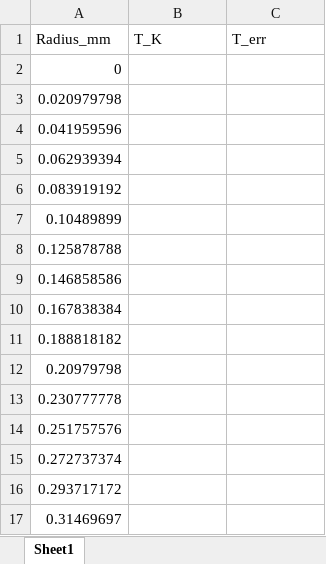
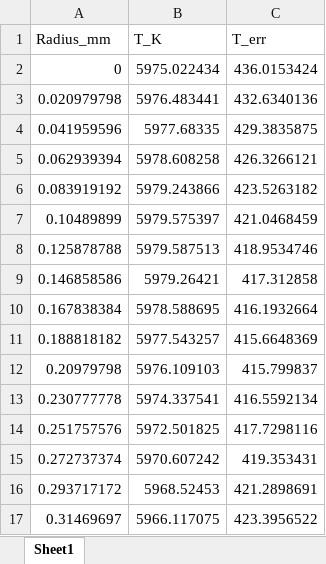
Before and after one commit to vledomled/ImageProc, an Excel workbook: results/radial_T_right.xlsx, sheet Sheet1, drawn as a sheet; only a part is shown; values as stored, in another font and other column widths than the file's, no borders; the diff covers the shown part only; the diff names each change by its address in the sheet, - before the commit and + after, or states it on an @@ line.

```diff
--- a/results/radial_T_right.xlsx (sheet Sheet1)
+++ b/results/radial_T_right.xlsx (sheet Sheet1)
-B2 (T_K): (empty)
+B2 (T_K): 5975.022434
-C2 (T_err): (empty)
+C2 (T_err): 436.0153424
-B3 (T_K): (empty)
+B3 (T_K): 5976.483441
-C3 (T_err): (empty)
+C3 (T_err): 432.6340136
-B4 (T_K): (empty)
+B4 (T_K): 5977.68335
-C4 (T_err): (empty)
+C4 (T_err): 429.3835875
-B5 (T_K): (empty)
+B5 (T_K): 5978.608258
-C5 (T_err): (empty)
+C5 (T_err): 426.3266121
-B6 (T_K): (empty)
+B6 (T_K): 5979.243866
-C6 (T_err): (empty)
+C6 (T_err): 423.5263182
-B7 (T_K): (empty)
+B7 (T_K): 5979.575397
-C7 (T_err): (empty)
+C7 (T_err): 421.0468459
-B8 (T_K): (empty)
+B8 (T_K): 5979.587513
-C8 (T_err): (empty)
+C8 (T_err): 418.9534746
-B9 (T_K): (empty)
+B9 (T_K): 5979.26421
-C9 (T_err): (empty)
+C9 (T_err): 417.312858
-B10 (T_K): (empty)
+B10 (T_K): 5978.588695
-C10 (T_err): (empty)
+C10 (T_err): 416.1932664
-B11 (T_K): (empty)
+B11 (T_K): 5977.543257
-C11 (T_err): (empty)
+C11 (T_err): 415.6648369
-B12 (T_K): (empty)
+B12 (T_K): 5976.109103
-C12 (T_err): (empty)
+C12 (T_err): 415.799837
-B13 (T_K): (empty)
+B13 (T_K): 5974.337541
-C13 (T_err): (empty)
+C13 (T_err): 416.5592134
-B14 (T_K): (empty)
+B14 (T_K): 5972.501825
-C14 (T_err): (empty)
+C14 (T_err): 417.7298116
-B15 (T_K): (empty)
+B15 (T_K): 5970.607242
-C15 (T_err): (empty)
+C15 (T_err): 419.353431
-B16 (T_K): (empty)
+B16 (T_K): 5968.52453
-C16 (T_err): (empty)
+C16 (T_err): 421.2898691
-B17 (T_K): (empty)
+B17 (T_K): 5966.117075
-C17 (T_err): (empty)
+C17 (T_err): 423.3956522
```
Also changed, not shown: 168 edited cells elsewhere in this sheet, results/All_spectra_areas.xlsx, results/abel_results_gaussian.xlsx, 27 other files.
